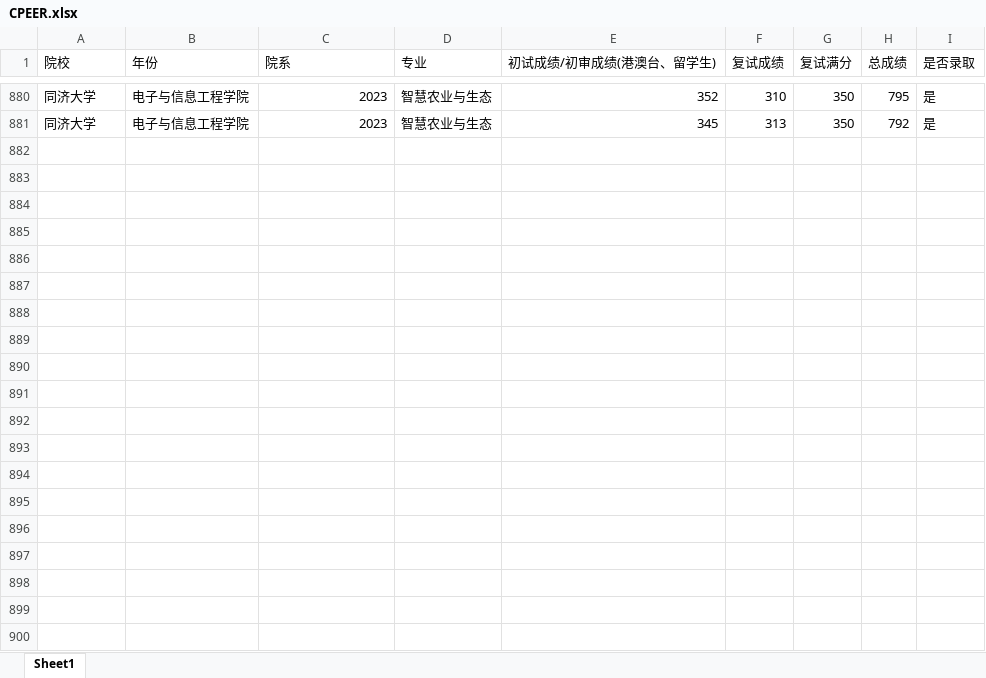
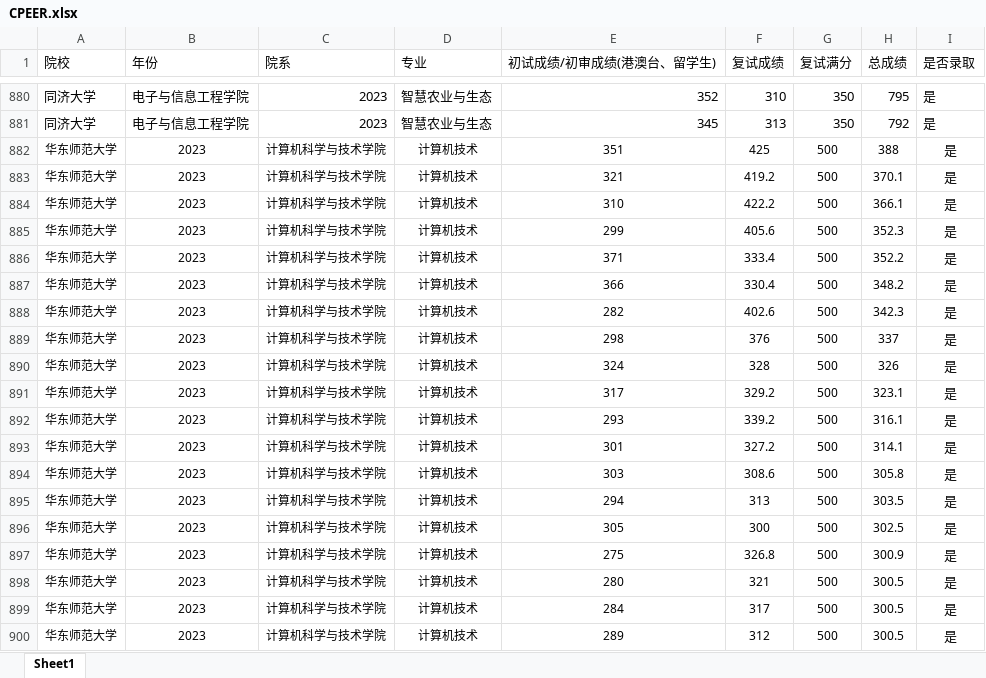
Before and after one commit to Younai2021/CPEER-Dataset, an Excel workbook: CPEER.xlsx, sheet Sheet1, drawn as a sheet; only a part is shown, gaps mark what is left out; values as stored, in another font and other column widths than the file's, no borders; charts and pictures not drawn; the diff covers the shown part only; the diff names each change by its address in the sheet, - before the commit and + after, or states it on an @@ line.

Commit message:
Add files via upload

```diff
--- a/CPEER.xlsx (sheet Sheet1)
+++ b/CPEER.xlsx (sheet Sheet1)
+row 882: 华东师范大学 | 2023 | 计算机科学与技术学院 | 计算机技术 | 351 | 425 | 500 | 388 | 是
+row 883: 华东师范大学 | 2023 | 计算机科学与技术学院 | 计算机技术 | 321 | 419.2 | 500 | 370.1 | 是
+row 884: 华东师范大学 | 2023 | 计算机科学与技术学院 | 计算机技术 | 310 | 422.2 | 500 | 366.1 | 是
+row 885: 华东师范大学 | 2023 | 计算机科学与技术学院 | 计算机技术 | 299 | 405.6 | 500 | 352.3 | 是
+row 886: 华东师范大学 | 2023 | 计算机科学与技术学院 | 计算机技术 | 371 | 333.4 | 500 | 352.2 | 是
+row 887: 华东师范大学 | 2023 | 计算机科学与技术学院 | 计算机技术 | 366 | 330.4 | 500 | 348.2 | 是
+row 888: 华东师范大学 | 2023 | 计算机科学与技术学院 | 计算机技术 | 282 | 402.6 | 500 | 342.3 | 是
+row 889: 华东师范大学 | 2023 | 计算机科学与技术学院 | 计算机技术 | 298 | 376 | 500 | 337 | 是
+row 890: 华东师范大学 | 2023 | 计算机科学与技术学院 | 计算机技术 | 324 | 328 | 500 | 326 | 是
+row 891: 华东师范大学 | 2023 | 计算机科学与技术学院 | 计算机技术 | 317 | 329.2 | 500 | 323.1 | 是
+row 892: 华东师范大学 | 2023 | 计算机科学与技术学院 | 计算机技术 | 293 | 339.2 | 500 | 316.1 | 是
+row 893: 华东师范大学 | 2023 | 计算机科学与技术学院 | 计算机技术 | 301 | 327.2 | 500 | 314.1 | 是
+row 894: 华东师范大学 | 2023 | 计算机科学与技术学院 | 计算机技术 | 303 | 308.6 | 500 | 305.8 | 是
+row 895: 华东师范大学 | 2023 | 计算机科学与技术学院 | 计算机技术 | 294 | 313 | 500 | 303.5 | 是
+row 896: 华东师范大学 | 2023 | 计算机科学与技术学院 | 计算机技术 | 305 | 300 | 500 | 302.5 | 是
+row 897: 华东师范大学 | 2023 | 计算机科学与技术学院 | 计算机技术 | 275 | 326.8 | 500 | 300.9 | 是
+row 898: 华东师范大学 | 2023 | 计算机科学与技术学院 | 计算机技术 | 280 | 321 | 500 | 300.5 | 是
+row 899: 华东师范大学 | 2023 | 计算机科学与技术学院 | 计算机技术 | 284 | 317 | 500 | 300.5 | 是
+row 900: 华东师范大学 | 2023 | 计算机科学与技术学院 | 计算机技术 | 289 | 312 | 500 | 300.5 | 是
```
Also changed, not shown: 122 added rows elsewhere in this sheet.
